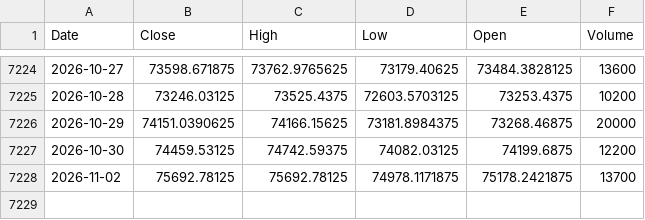
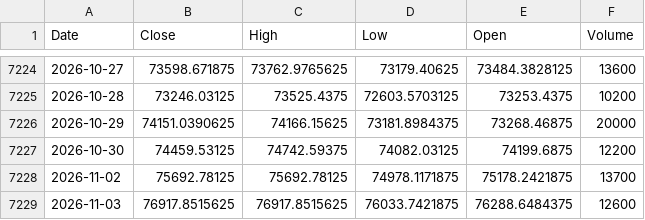
Before and after one commit to Harshithpatali/Sensex_Quant_Lab, a CSV file: data/raw/sensex_raw.csv, drawn as a sheet; only a part is shown, gaps mark what is left out.

```diff
--- a/data/raw/sensex_raw.csv
+++ b/data/raw/sensex_raw.csv
@@ -7228 +7228,2 @@ Date,Close,High,Low,Open,Volume
 2026-11-02,75692.78125,75692.78125,74978.1171875,75178.2421875,13700
+2026-11-03,76917.8515625,76917.8515625,76033.7421875,76288.6484375,12600
```
Also changed, not shown: artifacts/reports/history.csv, artifacts/reports/leaderboard.csv, 3 other files.
